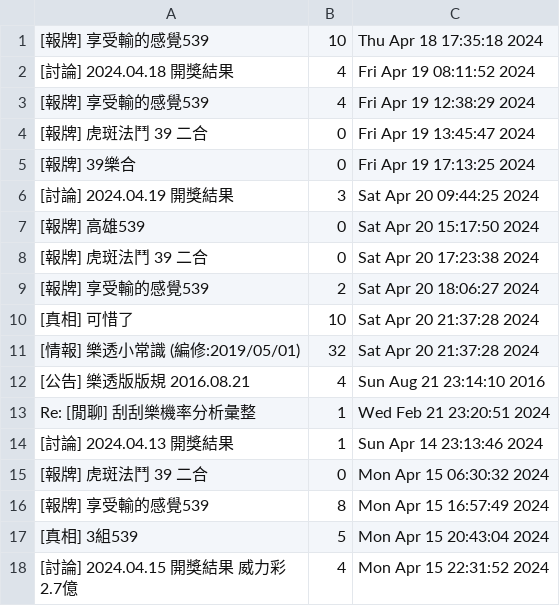
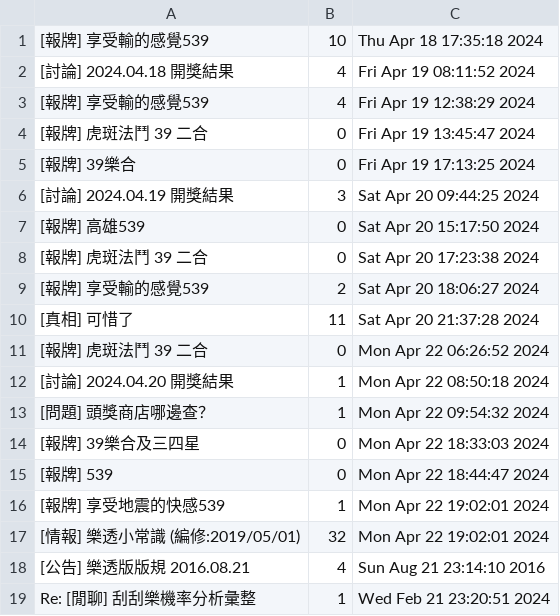
Before and after one commit to chiwenling/wehelp_one, a CSV file: week3/article.csv, drawn as a sheet; only a part is shown; the shorter side is filled out with more unchanged rows.

```diff
--- a/week3/article.csv
+++ b/week3/article.csv
@@ -9,4 +9,10 @@
 [報牌] 享受輸的感覺539,2,Sat Apr 20 18:06:27 2024
-[真相] 可惜了,10,Sat Apr 20 21:37:28 2024
-[情報] 樂透小常識 (編修:2019/05/01),32,Sat Apr 20 21:37:28 2024
+[真相] 可惜了,11,Sat Apr 20 21:37:28 2024
+[報牌] 虎斑法鬥 39 二合,0,Mon Apr 22 06:26:52 2024
+[討論] 2024.04.20 開獎結果,1,Mon Apr 22 08:50:18 2024
+[問題] 頭獎商店哪邊查？,1,Mon Apr 22 09:54:32 2024
+[報牌] 39樂合及三四星,0,Mon Apr 22 18:33:03 2024
+[報牌] 539,0,Mon Apr 22 18:44:47 2024
+[報牌] 享受地震的快感539,1,Mon Apr 22 19:02:01 2024
+[情報] 樂透小常識 (編修:2019/05/01),32,Mon Apr 22 19:02:01 2024
 [公告] 樂透版版規 2016.08.21,4,Sun Aug 21 23:14:10 2016
```
Also changed, not shown: 9 other files.
